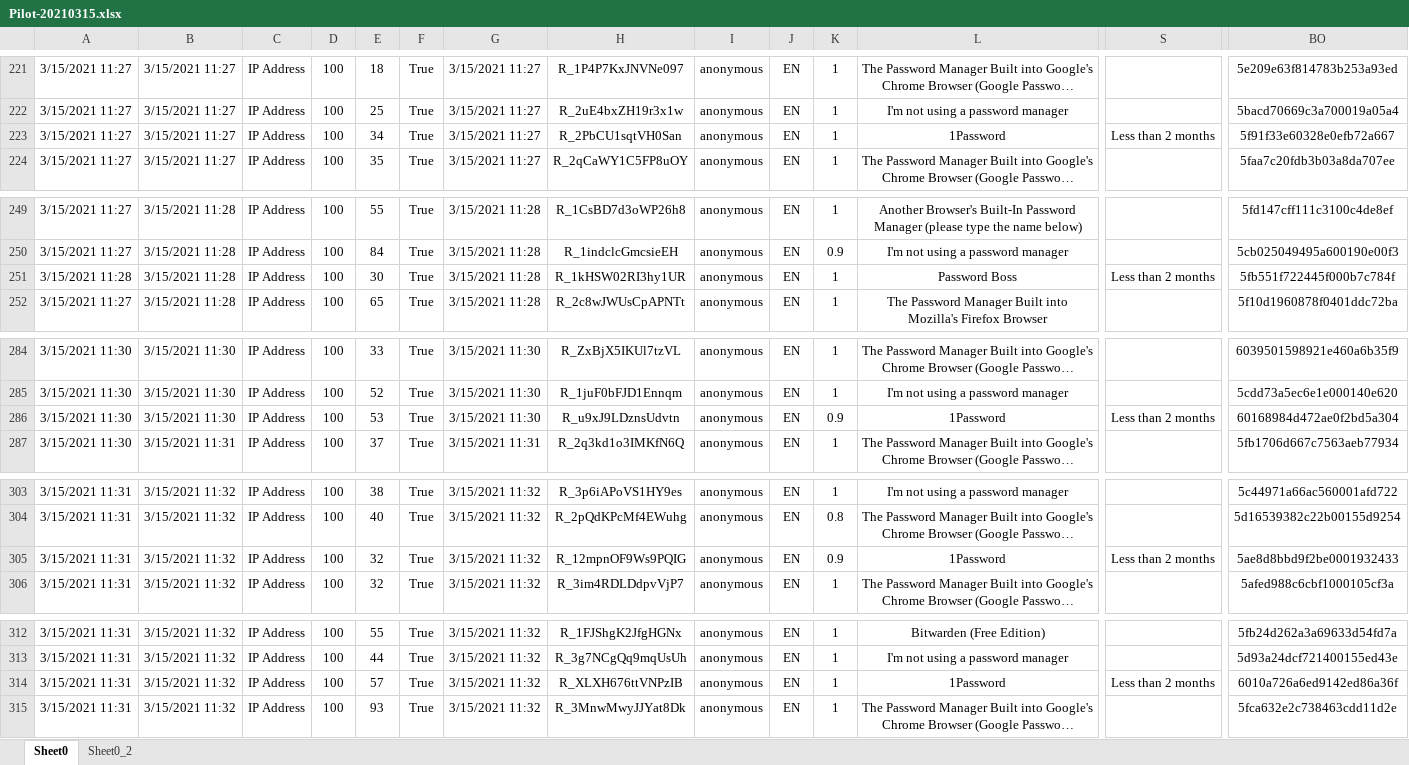
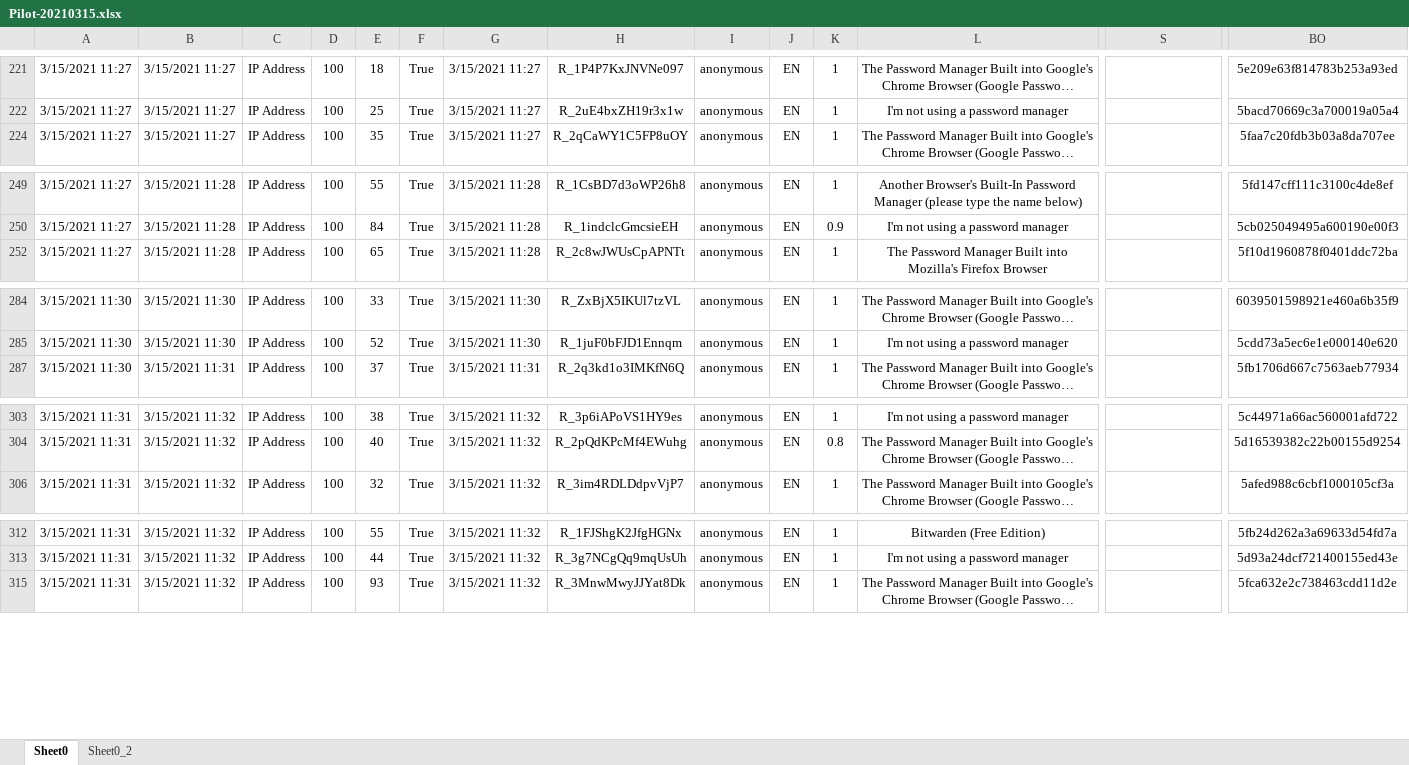
Before and after one commit to cxhercules/password-manager-dashboards, an Excel workbook: data-analysis/data/Pilot-20210315.xlsx, sheet Sheet0, drawn as a sheet; only a part is shown, gaps mark what is left out; long unchanged cells end in …; values as stored, in another font and other column widths than the file's, no borders; charts and pictures not drawn; rows hold the shown columns only; the diff covers the shown part only; the diff names each change by its address in the sheet, - before the commit and + after, or states it on an @@ line.

```diff
--- a/data-analysis/data/Pilot-20210315.xlsx (sheet Sheet0)
+++ b/data-analysis/data/Pilot-20210315.xlsx (sheet Sheet0)
@@ row 223 hidden: 3/15/2021 11:27 | 3/15/2021 11:27 | IP Address | 100 | 34 | True | 3/15/2021 11:27 | R_2PbCU1sqtVH0San | anonymous | EN | 1 | 1Password | Less than 2 months | 5f91f33e60328e0efb72a667 @@
@@ row 251 hidden: 3/15/2021 11:28 | 3/15/2021 11:28 | IP Address | 100 | 30 | True | 3/15/2021 11:28 | R_1kHSW02RI3hy1UR | anonymous | EN | 1 | Password Boss | Less than 2 months | 5fb551f722445f000b7c784f @@
@@ row 286 hidden: 3/15/2021 11:30 | 3/15/2021 11:30 | IP Address | 100 | 53 | True | 3/15/2021 11:30 | R_u9xJ9LDznsUdvtn | anonymous | EN | 0.9 | 1Password | Less than 2 months | 60168984d472ae0f2bd5a304 @@
@@ row 305 hidden: 3/15/2021 11:31 | 3/15/2021 11:32 | IP Address | 100 | 32 | True | 3/15/2021 11:32 | R_12mpnOF9Ws9PQIG | anonymous | EN | 0.9 | 1Password | Less than 2 months | 5ae8d8bbd9f2be0001932433 @@
@@ row 314 hidden: 3/15/2021 11:31 | 3/15/2021 11:32 | IP Address | 100 | 57 | True | 3/15/2021 11:32 | R_XLXH676ttVNPzIB | anonymous | EN | 1 | 1Password | Less than 2 months | 6010a726a6ed9142ed86a36f @@
```
Also changed, not shown: 55 hidden or unhidden rows elsewhere in this sheet, charts or pictures, 1 other file.
